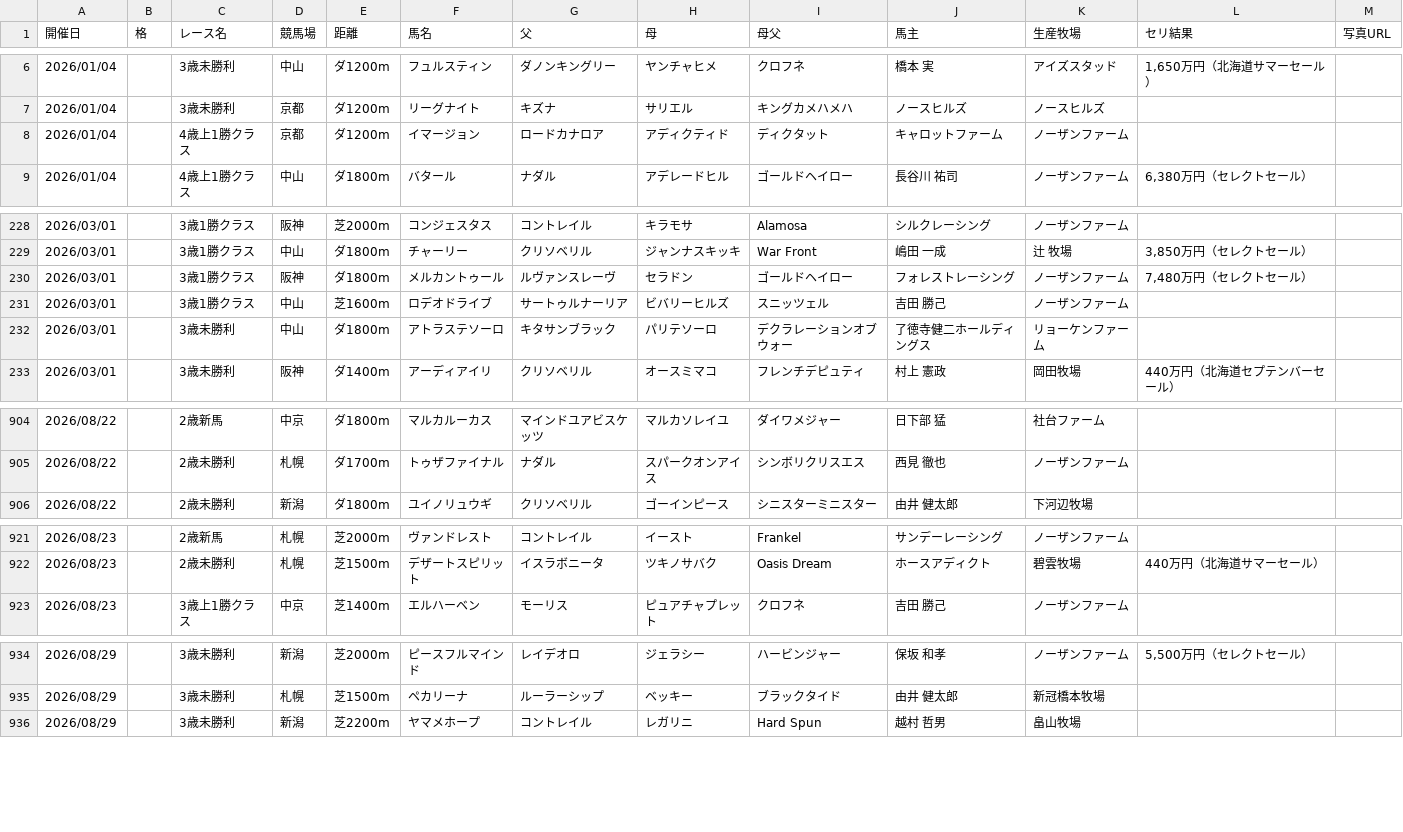
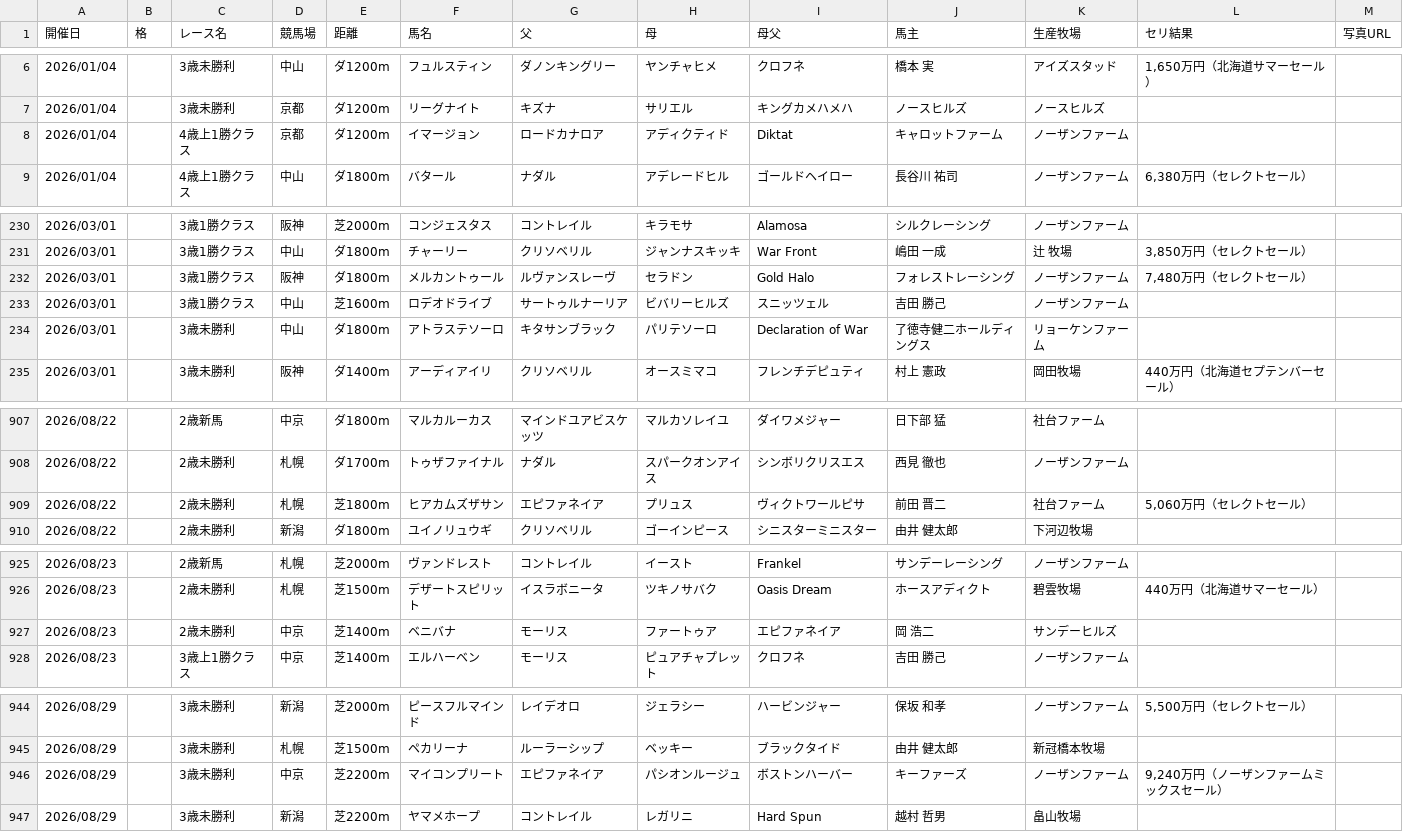
Before and after one commit to kitsunefox-code/shadai-ss-wins-2026, a CSV file: wins_2026.csv, drawn as a sheet; only a part is shown, gaps mark what is left out; the diff covers the shown part only.

```diff
--- a/wins_2026.csv
+++ b/wins_2026.csv
@@ -7,3 +7,3 @@
 2026/01/04,,3歳未勝利,京都,ダ1200m,リーグナイト,キズナ,サリエル,キングカメハメハ,ノースヒルズ,ノースヒルズ,,
-2026/01/04,,4歳上1勝クラス,京都,ダ1200m,イマージョン,ロードカナロア,アディクティド,ディクタット,キャロットファーム,ノーザンファーム,,
+2026/01/04,,4歳上1勝クラス,京都,ダ1200m,イマージョン,ロードカナロア,アディクティド,Diktat,キャロットファーム,ノーザンファーム,,
 2026/01/04,,4歳上1勝クラス,中山,ダ1800m,バタール,ナダル,アデレードヒル,ゴールドヘイロー,長谷川　祐司,ノーザンファーム,"6,380万円（セレクトセール）",
@@ -229,5 +231,5 @@
 2026/03/01,,3歳1勝クラス,中山,ダ1800m,チャーリー,クリソベリル,ジャンナスキッキ,War Front,嶋田　一成,辻　牧場,"3,850万円（セレクトセール）",
-2026/03/01,,3歳1勝クラス,阪神,ダ1800m,メルカントゥール,ルヴァンスレーヴ,セラドン,ゴールドヘイロー,フォレストレーシング,ノーザンファーム,"7,480万円（セレクトセール）",
+2026/03/01,,3歳1勝クラス,阪神,ダ1800m,メルカントゥール,ルヴァンスレーヴ,セラドン,Gold Halo,フォレストレーシング,ノーザンファーム,"7,480万円（セレクトセール）",
 2026/03/01,,3歳1勝クラス,中山,芝1600m,ロデオドライブ,サートゥルナーリア,ビバリーヒルズ,スニッツェル,吉田　勝己,ノーザンファーム,,
-2026/03/01,,3歳未勝利,中山,ダ1800m,アトラステソーロ,キタサンブラック,パリテソーロ,デクラレーションオブウォー,了徳寺健二ホールディングス,リョーケンファーム,,
+2026/03/01,,3歳未勝利,中山,ダ1800m,アトラステソーロ,キタサンブラック,パリテソーロ,Declaration of War,了徳寺健二ホールディングス,リョーケンファーム,,
 2026/03/01,,3歳未勝利,阪神,ダ1400m,アーディアイリ,クリソベリル,オースミマコ,フレンチデピュティ,村上　憲政,岡田牧場,440万円（北海道セプテンバーセール）,
@@ -905,2 +908,3 @@
 2026/08/22,,2歳未勝利,札幌,ダ1700m,トゥザファイナル,ナダル,スパークオンアイス,シンボリクリスエス,西見　徹也,ノーザンファーム,,
+2026/08/22,,2歳未勝利,札幌,芝1800m,ヒアカムズザサン,エピファネイア,プリュス,ヴィクトワールピサ,前田　晋二,社台ファーム,"5,060万円（セレクトセール）",
 2026/08/22,,2歳未勝利,新潟,ダ1800m,ユイノリュウギ,クリソベリル,ゴーインピース,シニスターミニスター,由井　健太郎,下河辺牧場,,
@@ -922,2 +926,3 @@
 2026/08/23,,2歳未勝利,札幌,芝1500m,デザートスピリット,イスラボニータ,ツキノサバク,Oasis Dream,ホースアディクト,碧雲牧場,440万円（北海道サマーセール）,
+2026/08/23,,2歳未勝利,中京,芝1400m,ベニバナ,モーリス,ファートゥア,エピファネイア,岡　浩二,サンデーヒルズ,,
 2026/08/23,,3歳上1勝クラス,中京,芝1400m,エルハーベン,モーリス,ピュアチャプレット,クロフネ,吉田　勝己,ノーザンファーム,,
@@ -935,2 +945,3 @@
 2026/08/29,,3歳未勝利,札幌,芝1500m,ペカリーナ,ルーラーシップ,ベッキー,ブラックタイド,由井　健太郎,新冠橋本牧場,,
+2026/08/29,,3歳未勝利,中京,芝2200m,マイコンプリート,エピファネイア,パシオンルージュ,ボストンハーバー,キーファーズ,ノーザンファーム,"9,240万円（ノーザンファームミックスセール）",
 2026/08/29,,3歳未勝利,新潟,芝2200m,ヤマメホープ,コントレイル,レガリニ,Hard Spun,越村　哲男,畠山牧場,,
```
Also changed, not shown: 14 added rows and 5 edited cells elsewhere in this file, 1 other file.
